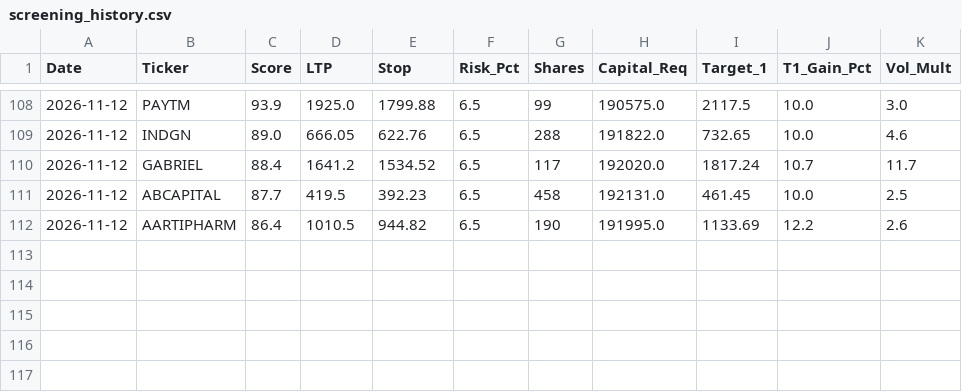
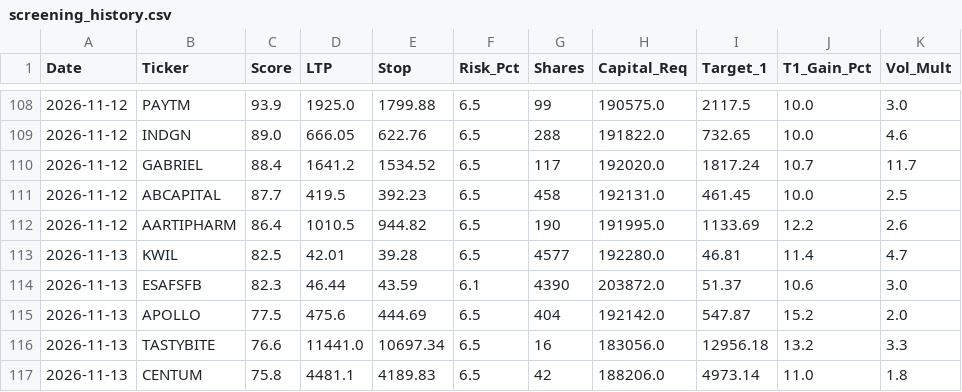
Before and after one commit to samkareti0809/swing-trading-latest, a CSV file: screening_history.csv, drawn as a sheet; only a part is shown, gaps mark what is left out.

```diff
--- a/screening_history.csv
+++ b/screening_history.csv
@@ -112 +112,6 @@ Date,Ticker,Score,LTP,Stop,Risk_Pct,Shares,Capital_Req,Target_1,T1_Gain_Pct,Vol_
 2026-11-12,AARTIPHARM,86.4,1010.5,944.82,6.5,190,191995.0,1133.69,12.2,2.6
+2026-11-13,KWIL,82.5,42.01,39.28,6.5,4577,192280.0,46.81,11.4,4.7
+2026-11-13,ESAFSFB,82.3,46.44,43.59,6.1,4390,203872.0,51.37,10.6,3.0
+2026-11-13,APOLLO,77.5,475.6,444.69,6.5,404,192142.0,547.87,15.2,2.0
+2026-11-13,TASTYBITE,76.6,11441.0,10697.34,6.5,16,183056.0,12956.18,13.2,3.3
+2026-11-13,CENTUM,75.8,4481.1,4189.83,6.5,42,188206.0,4973.14,11.0,1.8
```
